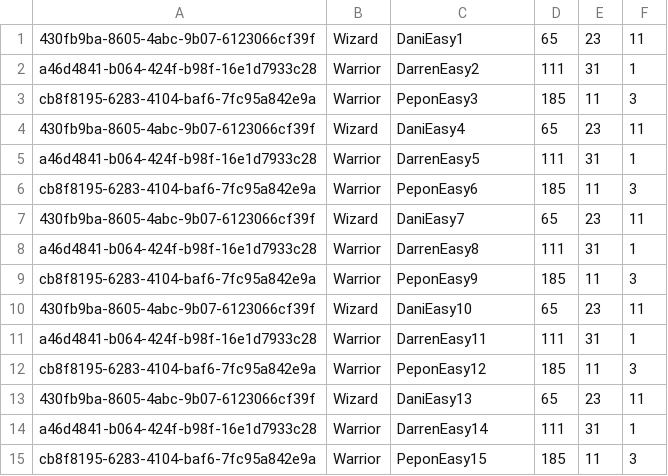
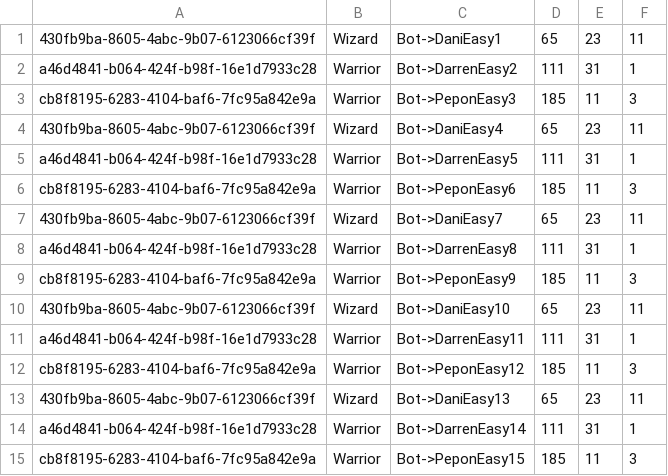
Before and after one commit to J9-PT-IRONHACK-JAVA/JavaHunters-project1-DungeonsAndJava, a CSV file: src/repository/database/IAdB/difficulty-0.csv, drawn as a sheet.

```diff
--- a/src/repository/database/IAdB/difficulty-0.csv
+++ b/src/repository/database/IAdB/difficulty-0.csv
@@ -1,15 +1,15 @@
-430fb9ba-8605-4abc-9b07-6123066cf39f, Wizard ,DaniEasy1, 65, 23, 11
-a46d4841-b064-424f-b98f-16e1d7933c28, Warrior, DarrenEasy2, 111, 31, 1
-cb8f8195-6283-4104-baf6-7fc95a842e9a, Warrior, PeponEasy3, 185, 11, 3
-430fb9ba-8605-4abc-9b07-6123066cf39f, Wizard ,DaniEasy4, 65, 23, 11
-a46d4841-b064-424f-b98f-16e1d7933c28, Warrior, DarrenEasy5, 111, 31, 1
-cb8f8195-6283-4104-baf6-7fc95a842e9a, Warrior, PeponEasy6, 185, 11, 3
-430fb9ba-8605-4abc-9b07-6123066cf39f, Wizard ,DaniEasy7, 65, 23, 11
-a46d4841-b064-424f-b98f-16e1d7933c28, Warrior, DarrenEasy8, 111, 31, 1
-cb8f8195-6283-4104-baf6-7fc95a842e9a, Warrior, PeponEasy9, 185, 11, 3
-430fb9ba-8605-4abc-9b07-6123066cf39f, Wizard ,DaniEasy10, 65, 23, 11
-a46d4841-b064-424f-b98f-16e1d7933c28, Warrior, DarrenEasy11, 111, 31, 1
-cb8f8195-6283-4104-baf6-7fc95a842e9a, Warrior, PeponEasy12, 185, 11, 3
-430fb9ba-8605-4abc-9b07-6123066cf39f, Wizard ,DaniEasy13, 65, 23, 11
-a46d4841-b064-424f-b98f-16e1d7933c28, Warrior, DarrenEasy14, 111, 31, 1
-cb8f8195-6283-4104-baf6-7fc95a842e9a, Warrior, PeponEasy15, 185, 11, 3
+430fb9ba-8605-4abc-9b07-6123066cf39f, Wizard ,Bot->DaniEasy1, 65, 23, 11
+a46d4841-b064-424f-b98f-16e1d7933c28, Warrior,Bot->DarrenEasy2, 111, 31, 1
+cb8f8195-6283-4104-baf6-7fc95a842e9a, Warrior,Bot->PeponEasy3, 185, 11, 3
+430fb9ba-8605-4abc-9b07-6123066cf39f, Wizard ,Bot->DaniEasy4, 65, 23, 11
+a46d4841-b064-424f-b98f-16e1d7933c28, Warrior,Bot->DarrenEasy5, 111, 31, 1
+cb8f8195-6283-4104-baf6-7fc95a842e9a, Warrior,Bot->PeponEasy6, 185, 11, 3
+430fb9ba-8605-4abc-9b07-6123066cf39f, Wizard ,Bot->DaniEasy7, 65, 23, 11
+a46d4841-b064-424f-b98f-16e1d7933c28, Warrior,Bot->DarrenEasy8, 111, 31, 1
+cb8f8195-6283-4104-baf6-7fc95a842e9a, Warrior,Bot->PeponEasy9, 185, 11, 3
+430fb9ba-8605-4abc-9b07-6123066cf39f, Wizard ,Bot->DaniEasy10, 65, 23, 11
+a46d4841-b064-424f-b98f-16e1d7933c28, Warrior,Bot->DarrenEasy11, 111, 31, 1
+cb8f8195-6283-4104-baf6-7fc95a842e9a, Warrior,Bot->PeponEasy12, 185, 11, 3
+430fb9ba-8605-4abc-9b07-6123066cf39f, Wizard ,Bot->DaniEasy13, 65, 23, 11
+a46d4841-b064-424f-b98f-16e1d7933c28, Warrior,Bot->DarrenEasy14, 111, 31, 1
+cb8f8195-6283-4104-baf6-7fc95a842e9a, Warrior,Bot->PeponEasy15, 185, 11, 3
```
Also changed, not shown: src/repository/database/IAdB/difficulty-1.csv, src/repository/database/IAdB/difficulty-2.csv, 6 other files.
